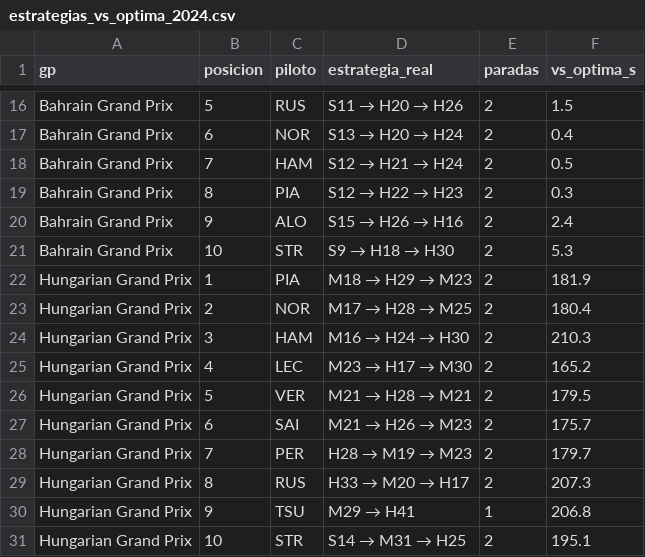
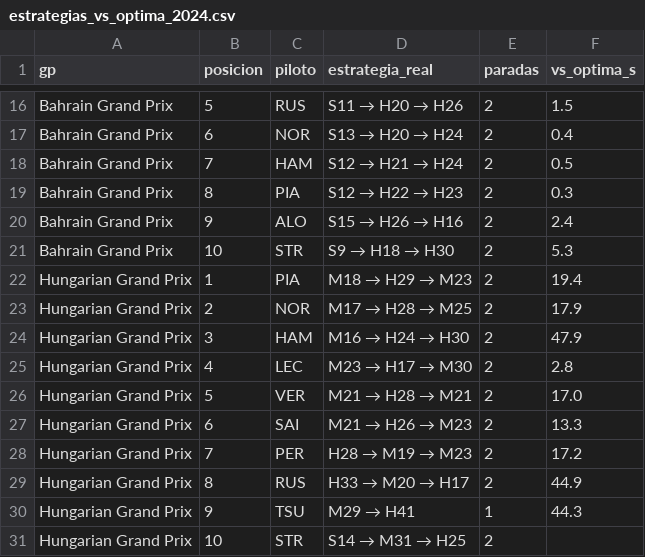
Before and after one commit to wewesito/f1-strategy-analytics, a CSV file: data/processed/estrategias_vs_optima_2024.csv, drawn as a sheet; only a part is shown, gaps mark what is left out.

```diff
--- a/data/processed/estrategias_vs_optima_2024.csv
+++ b/data/processed/estrategias_vs_optima_2024.csv
@@ -21,11 +21,11 @@ Bahrain Grand Prix,9,ALO,S15 → H26 → H16,2,2.4
 Bahrain Grand Prix,10,STR,S9 → H18 → H30,2,5.3
-Hungarian Grand Prix,1,PIA,M18 → H29 → M23,2,181.9
-Hungarian Grand Prix,2,NOR,M17 → H28 → M25,2,180.4
-Hungarian Grand Prix,3,HAM,M16 → H24 → H30,2,210.3
-Hungarian Grand Prix,4,LEC,M23 → H17 → M30,2,165.2
-Hungarian Grand Prix,5,VER,M21 → H28 → M21,2,179.5
-Hungarian Grand Prix,6,SAI,M21 → H26 → M23,2,175.7
-Hungarian Grand Prix,7,PER,H28 → M19 → M23,2,179.7
-Hungarian Grand Prix,8,RUS,H33 → M20 → H17,2,207.3
-Hungarian Grand Prix,9,TSU,M29 → H41,1,206.8
-Hungarian Grand Prix,10,STR,S14 → M31 → H25,2,195.1
+Hungarian Grand Prix,1,PIA,M18 → H29 → M23,2,19.4
+Hungarian Grand Prix,2,NOR,M17 → H28 → M25,2,17.9
+Hungarian Grand Prix,3,HAM,M16 → H24 → H30,2,47.9
+Hungarian Grand Prix,4,LEC,M23 → H17 → M30,2,2.8
+Hungarian Grand Prix,5,VER,M21 → H28 → M21,2,17.0
+Hungarian Grand Prix,6,SAI,M21 → H26 → M23,2,13.3
+Hungarian Grand Prix,7,PER,H28 → M19 → M23,2,17.2
+Hungarian Grand Prix,8,RUS,H33 → M20 → H17,2,44.9
+Hungarian Grand Prix,9,TSU,M29 → H41,1,44.3
+Hungarian Grand Prix,10,STR,S14 → M31 → H25,2,
```
Also changed, not shown: data/processed/powerbi/fact_estrategias.csv, 3 other files.
